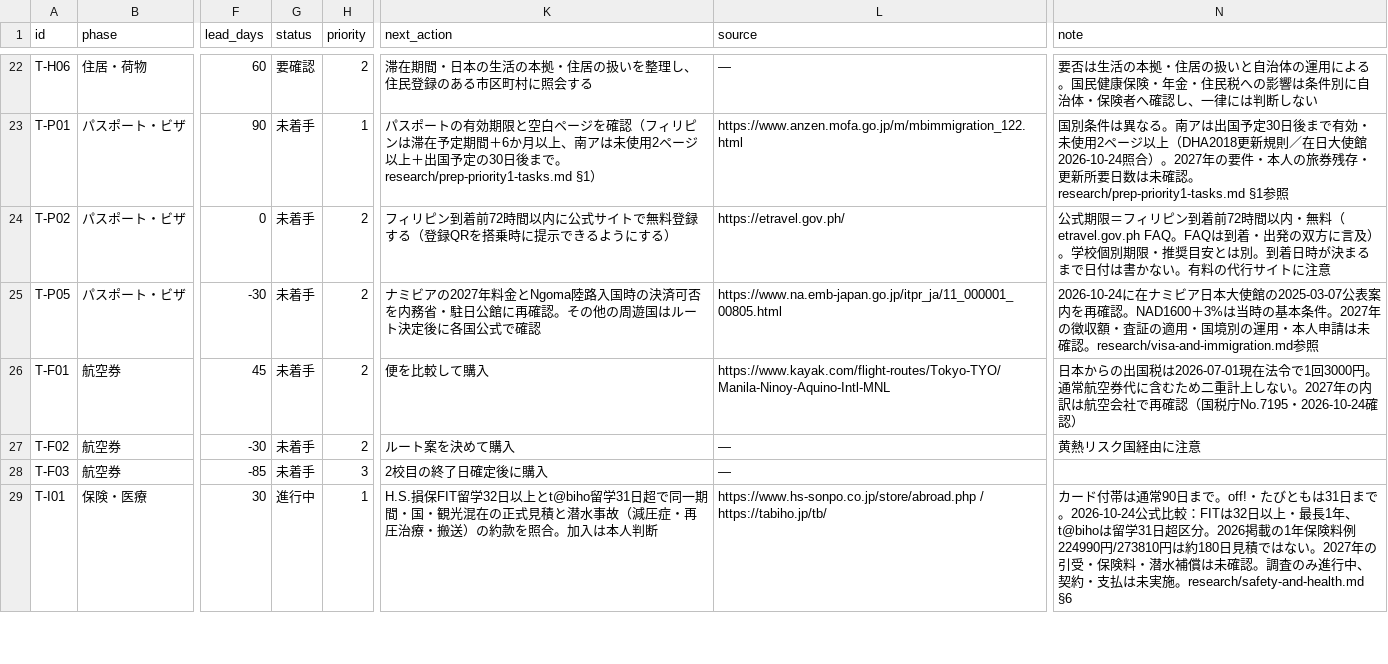
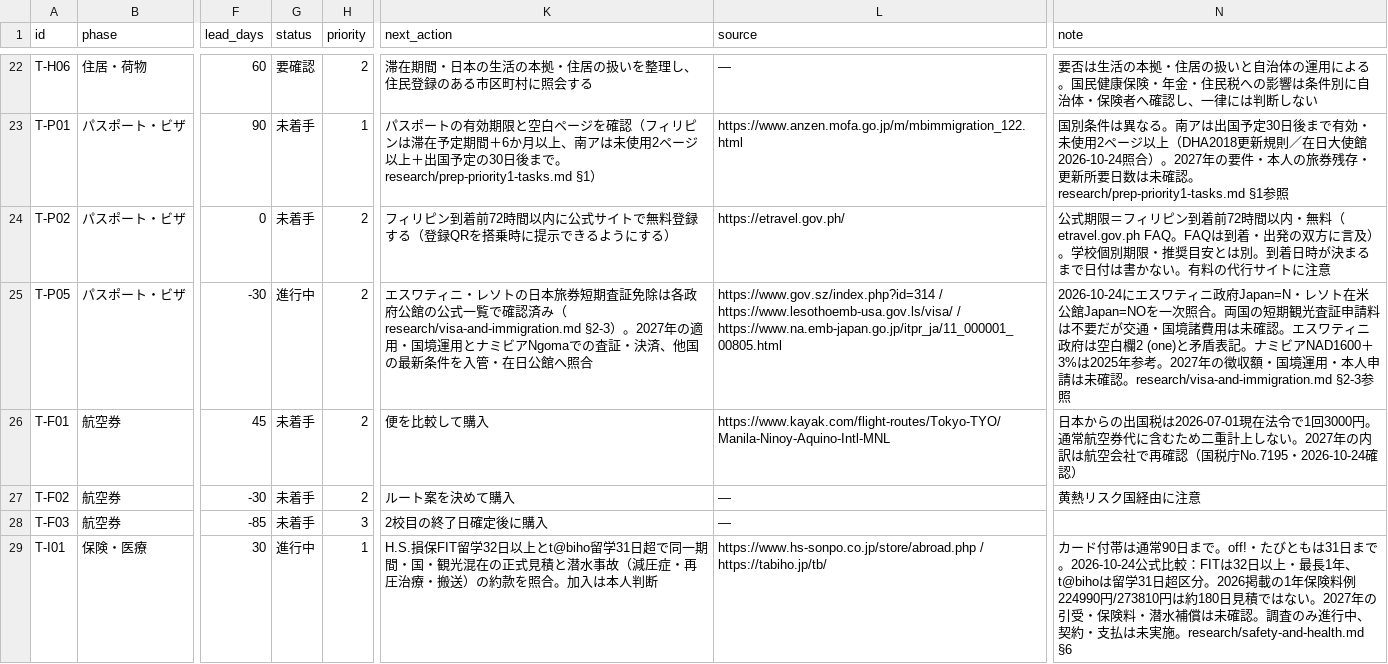
Before and after one commit to Rikkyhub/studying-abroad, a CSV file: data/tasks.csv, drawn as a sheet; only a part is shown, gaps mark what is left out; the diff names each change by its address in the sheet, - before the commit and + after, or states it on an @@ line.

Commit message:
data: advance regional visa comparison with two official country lists

```diff
--- a/data/tasks.csv
+++ b/data/tasks.csv
-G25 (status): 未着手
+G25 (status): 進行中
-K25 (next_action): ナミビアの2027年料金とNgoma陸路入国時の決済可否を内務省・駐日公館に再確認。その他の周遊国はルート決定後に各国公式で確認
+K25 (next_action): エスワティニ・レソトの日本旅券短期査証免除は各政府公館の公式一覧で確認済み（research/visa-and-immigration.md §2-3）。2027年の適用・国境運用とナミビアNgomaでの査証・決済、他国の最新条件を入管・在日公館へ照合
-L25 (source): https://www.na.emb-japan.go.jp/itpr_ja/11_000001_00805.html
+L25 (source): https://www.gov.sz/index.php?id=314 / https://www.lesothoemb-usa.gov.ls/visa/ / https://www.na.emb-japan.go.jp/itpr_ja/11_000001_00805.html
-N25 (note): 2026-10-24に在ナミビア日本大使館の2025-03-07公表案内を再確認。NAD1600＋3%は当時の基本条件。2027年の徴収額・査証の適用・国境別の運用・本人申請は未確認。research/visa-and-immigration.md参照
+N25 (note): 2026-10-24にエスワティニ政府Japan=N・レソト在米公館Japan=NOを一次照合。両国の短期観光査証申請料は不要だが交通・国境諸費用は未確認。エスワティニ政府は空白欄2 (one)と矛盾表記。ナミビアNAD1600＋3%は2025年参考。2027年の徴収額・国境運用・本人申請は未確認。research/visa-and-immigration.md §2-3参照
```
